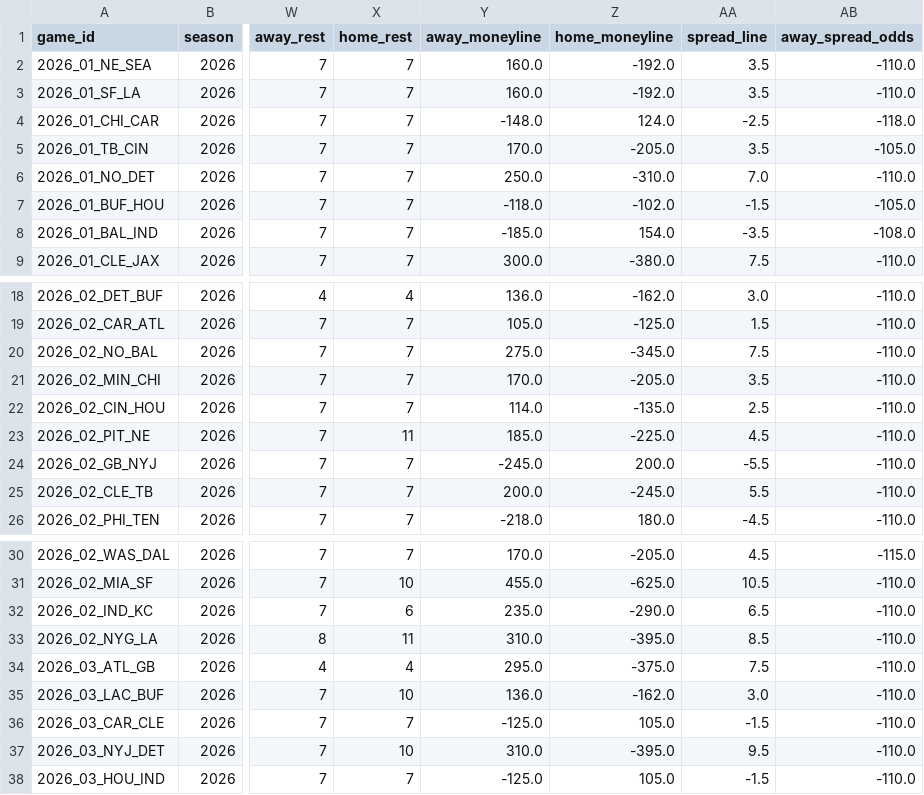
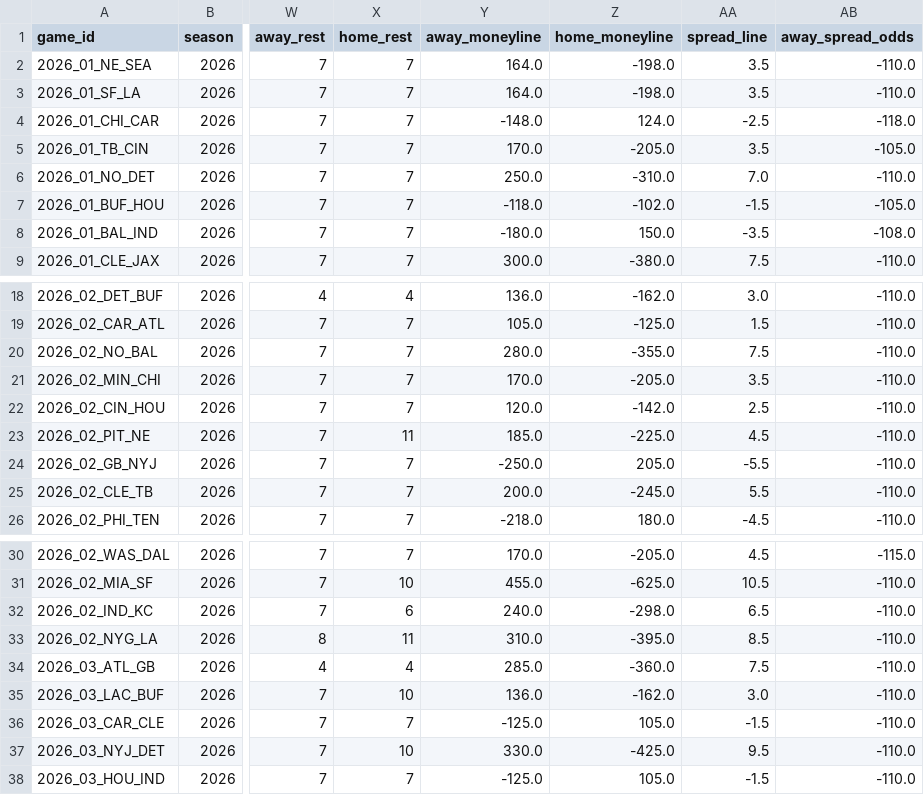
Before and after one commit to msiony24/Michael-betting-dashboard, a CSV file: data/nfl/schedules.csv, drawn as a sheet; only a part is shown, gaps mark what is left out; the diff covers the shown part only; the diff names each change by its address in the sheet, - before the commit and + after, or states it on an @@ line.

```diff
--- a/data/nfl/schedules.csv
+++ b/data/nfl/schedules.csv
-Y2:Y3 (away_moneyline): 160.0
+Y2:Y3 (away_moneyline): 164.0
-Z2:Z3 (home_moneyline): -192.0
+Z2:Z3 (home_moneyline): -198.0
-Y8 (away_moneyline): -185.0
+Y8 (away_moneyline): -180.0
-Z8 (home_moneyline): 154.0
+Z8 (home_moneyline): 150.0
-Y20 (away_moneyline): 275.0
+Y20 (away_moneyline): 280.0
-Z20 (home_moneyline): -345.0
+Z20 (home_moneyline): -355.0
-Y22 (away_moneyline): 114.0
+Y22 (away_moneyline): 120.0
-Z22 (home_moneyline): -135.0
+Z22 (home_moneyline): -142.0
-Y24 (away_moneyline): -245.0
+Y24 (away_moneyline): -250.0
-Z24 (home_moneyline): 200.0
+Z24 (home_moneyline): 205.0
-Y32 (away_moneyline): 235.0
+Y32 (away_moneyline): 240.0
-Z32 (home_moneyline): -290.0
+Z32 (home_moneyline): -298.0
-Y34 (away_moneyline): 295.0
+Y34 (away_moneyline): 285.0
-Z34 (home_moneyline): -375.0
+Z34 (home_moneyline): -360.0
-Y37 (away_moneyline): 310.0
+Y37 (away_moneyline): 330.0
-Z37 (home_moneyline): -395.0
+Z37 (home_moneyline): -425.0
```
Also changed, not shown: 10 edited cells elsewhere in this file, data/nfl/game_quality.csv, data/nfl/player_ratings.csv, 8 other files.
